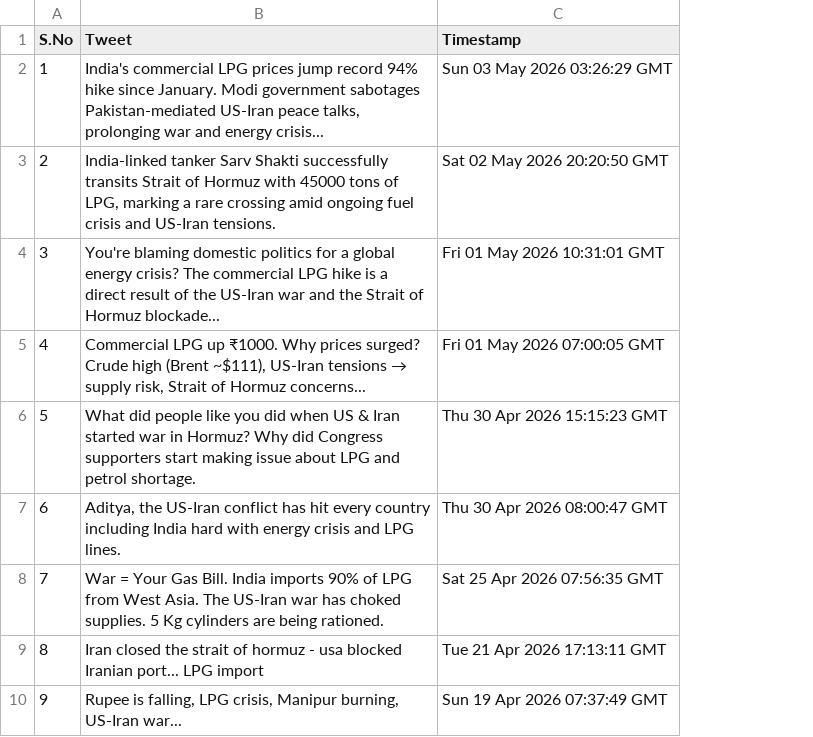
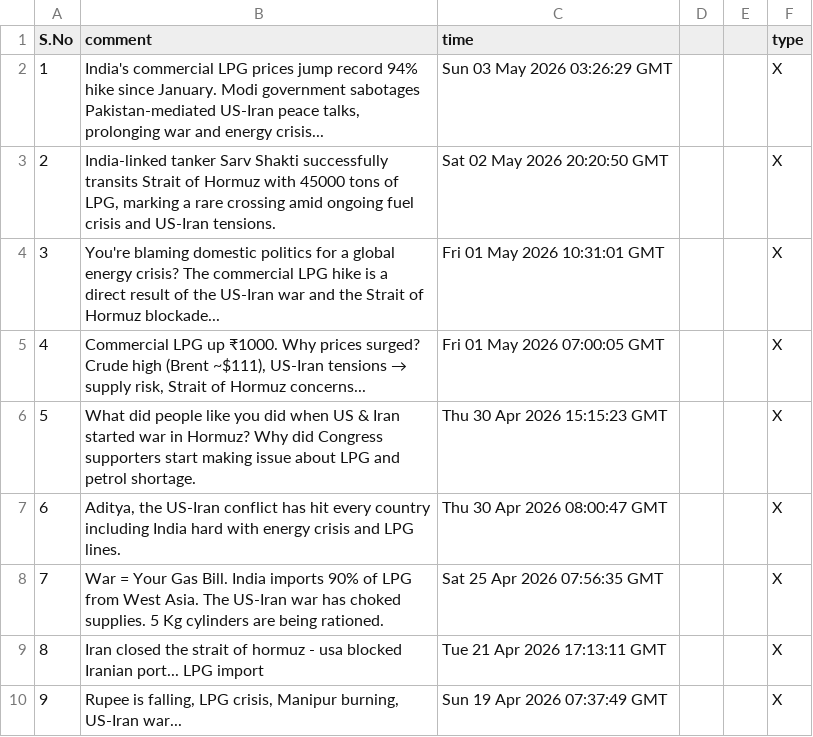
Before and after one commit to bhagya022/Sentimental-Analysis-MiddleEast-Conflict, a CSV file: tweets_lpg_crisis (1).csv, drawn as a sheet; only a part is shown; the diff names each change by its address in the sheet, - before the commit and + after, or states it on an @@ line.

```diff
--- a/tweets_lpg_crisis (1).csv
+++ b/tweets_lpg_crisis (1).csv
+column D, empty
+column E, empty
+column F (type), rows 2-10: all X
-B1: Tweet
+B1: comment
-C1: Timestamp
+C1: time
```
Also changed, not shown: final_cleaned_data.csv, final_cleaned_data1.csv, 5 other files.
